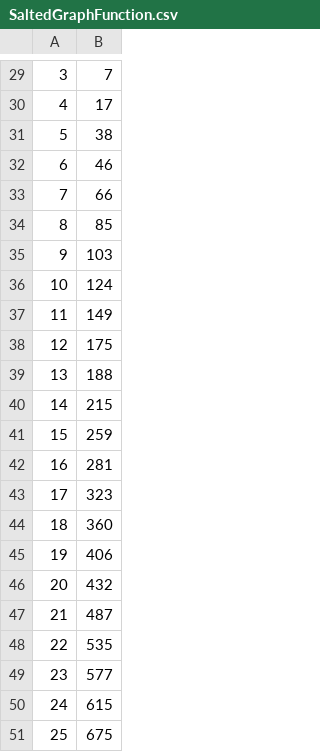
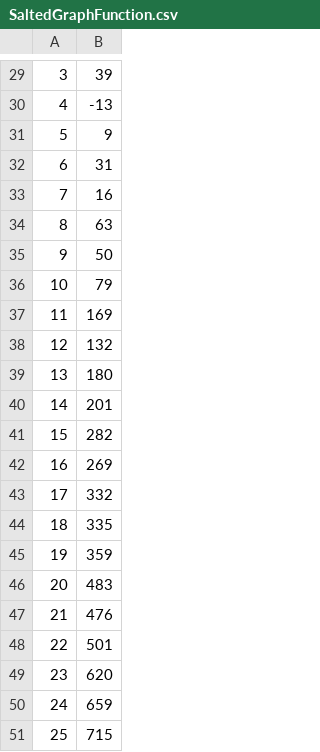
Before and after one commit to Minneo03/ProbAndStatsProject2, a CSV file: ProbAndStatsProject2/SaltedGraphFunction.csv, drawn as a sheet; only a part is shown, gaps mark what is left out; the diff covers the shown part only.

```diff
--- a/ProbAndStatsProject2/SaltedGraphFunction.csv
+++ b/ProbAndStatsProject2/SaltedGraphFunction.csv
@@ -29,23 +29,23 @@
-3, 7
-4, 17
-5, 38
-6, 46
-7, 66
-8, 85
-9, 103
-10, 124
-11, 149
-12, 175
-13, 188
-14, 215
-15, 259
-16, 281
-17, 323
-18, 360
-19, 406
-20, 432
-21, 487
-22, 535
-23, 577
-24, 615
-25, 675
+3, 39
+4, -13
+5, 9
+6, 31
+7, 16
+8, 63
+9, 50
+10, 79
+11, 169
+12, 132
+13, 180
+14, 201
+15, 282
+16, 269
+17, 332
+18, 335
+19, 359
+20, 483
+21, 476
+22, 501
+23, 620
+24, 659
+25, 715
```
Also changed, not shown: 28 edited cells elsewhere in this file, 3 other files.
